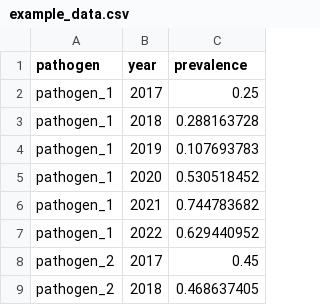
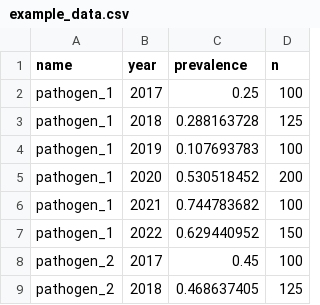
Before and after one commit to amr-pub/fit-visualize-prevalence-trend, a CSV file: example_data.csv, drawn as a sheet; only a part is shown; the diff names each change by its address in the sheet, - before the commit and + after, or states it on an @@ line.

```diff
--- a/example_data.csv
+++ b/example_data.csv
+column D (n), rows 2-9: 100 | 125 | 100 | 200 | 100 | 150 | 100 | 125
-A1: pathogen
+A1: name
```
Also changed, not shown: 14 other files.
